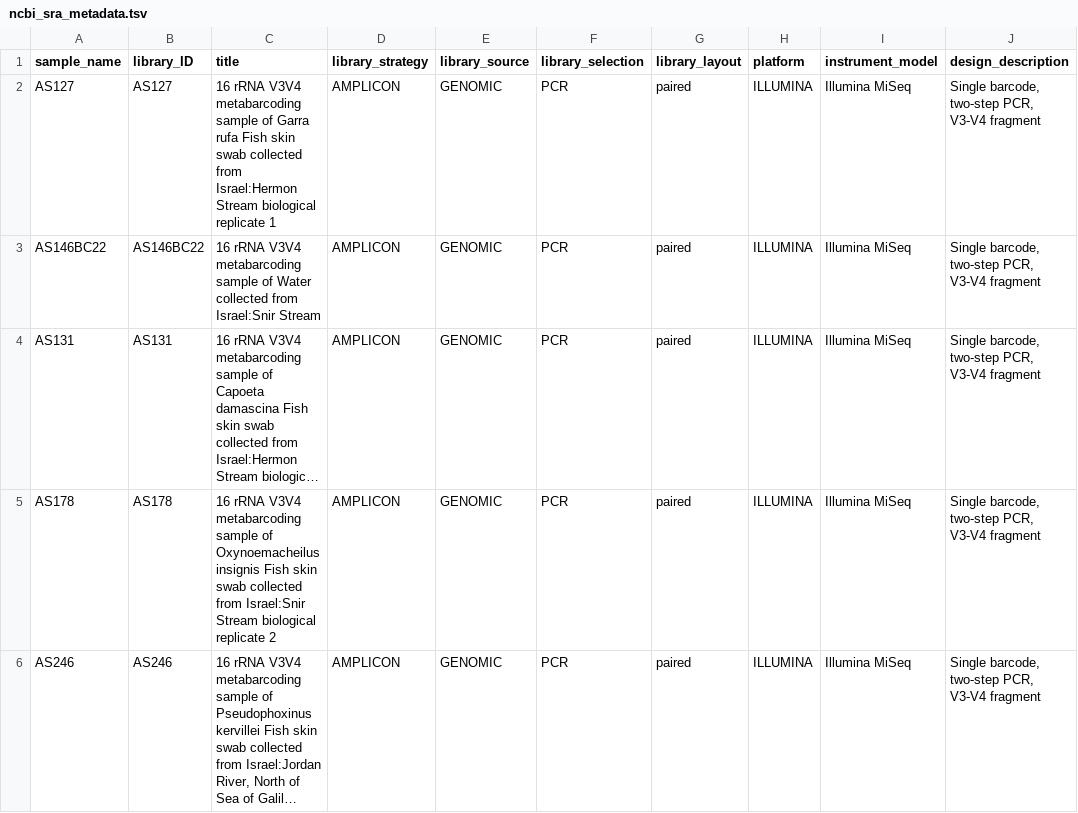
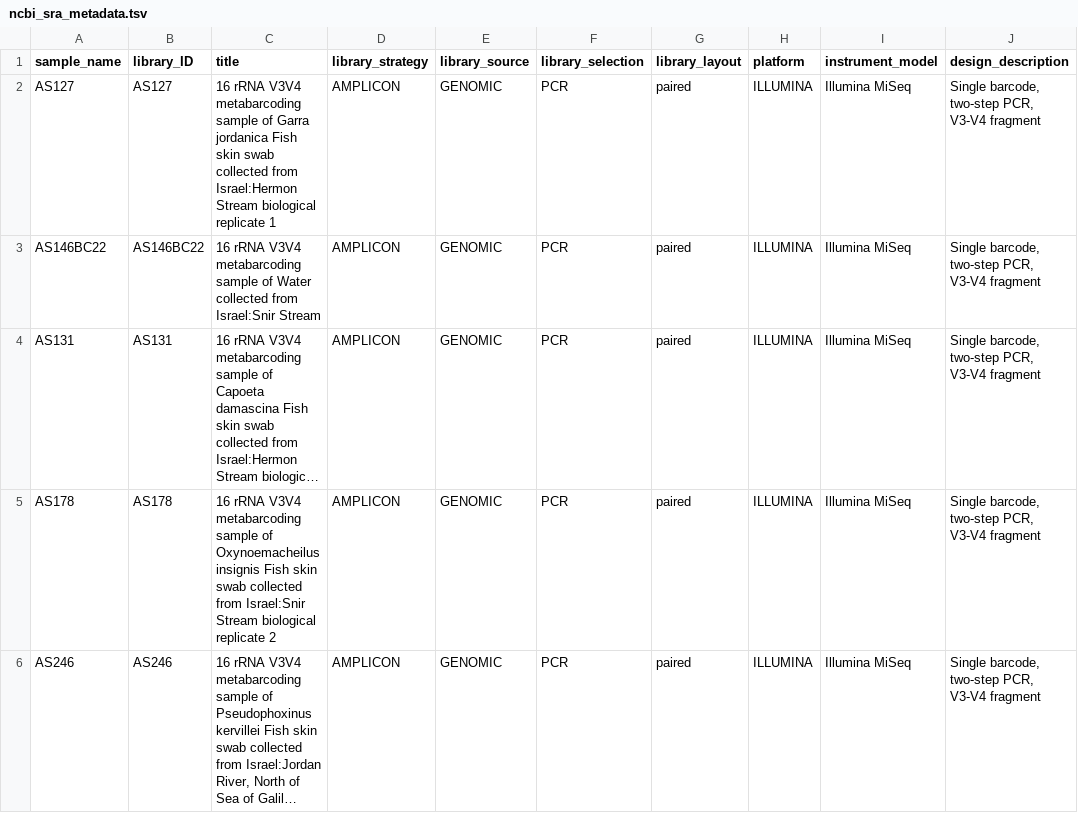
Before and after one commit to DSASC/JordanFishSkinMicrobiome, a TSV file: ncbi_sra_metadata.tsv, drawn as a sheet; only a part is shown; long unchanged cells end in …; the diff covers the shown part only; the diff names each change by its address in the sheet, - before the commit and + after, or states it on an @@ line.

Commit message:
correct a fish species name

```diff
--- a/ncbi_sra_metadata.tsv
+++ b/ncbi_sra_metadata.tsv
-C2 (title): …of Garra rufa Fish skin…
+C2 (title): …of Garra jordanica Fish skin…
```
Also changed, not shown: 12 edited cells elsewhere in this file.
